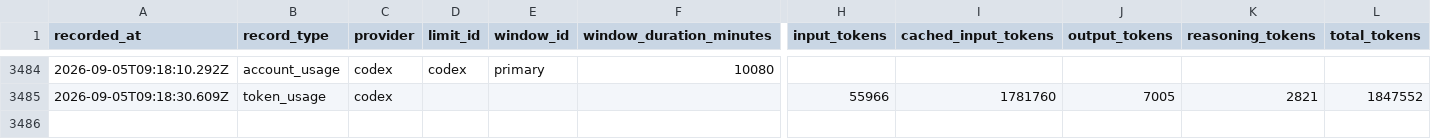
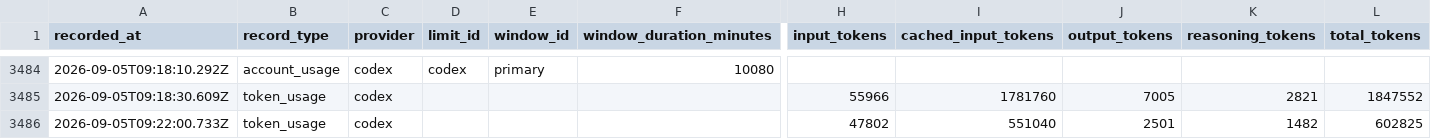
Before and after one commit to jan-bogaerts/md2, a CSV file: design/usage_metrics.csv, drawn as a sheet; only a part is shown, gaps mark what is left out; rows hold the shown columns only; the diff names each change by its address in the sheet, - before the commit and + after, or states it on an @@ line.

Commit message:
Save project changes before worktree synchronization

```diff
--- a/design/usage_metrics.csv
+++ b/design/usage_metrics.csv
+row 3486: 2026-09-05T09:22:00.733Z | token_usage | codex |  |  |  | 47802 | 551040 | 2501 | 1482 | 602825
```
